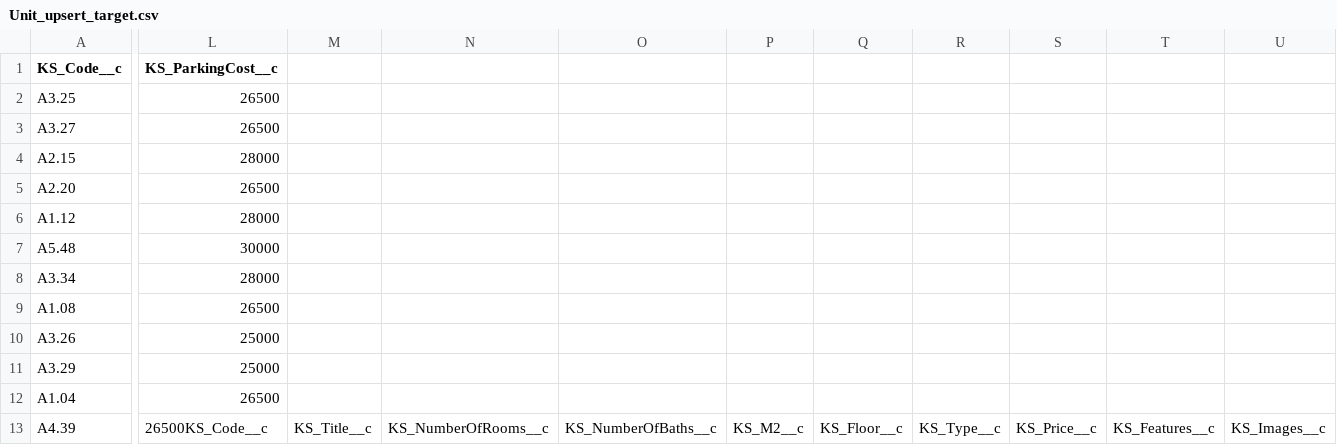
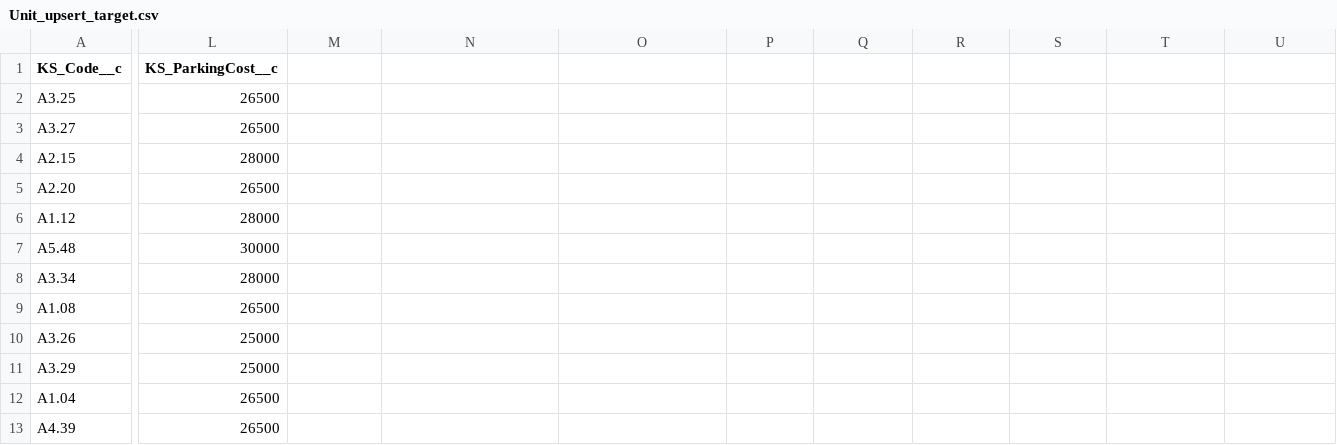
Before and after one commit to ssholla/weisen-burger-demo, a CSV file: data-seeding/target/Unit_upsert_target.csv, drawn as a sheet; only a part is shown, gaps mark what is left out; the diff covers the shown part only; the diff names each change by its address in the sheet, - before the commit and + after, or states it on an @@ line.

Commit message:
unit

```diff
--- a/data-seeding/target/Unit_upsert_target.csv
+++ b/data-seeding/target/Unit_upsert_target.csv
-L13 (KS_ParkingCost__c): 26500KS_Code__c
+L13 (KS_ParkingCost__c): 26500
-M13: KS_Title__c
+M13: (empty)
-N13: KS_NumberOfRooms__c
+N13: (empty)
-O13: KS_NumberOfBaths__c
+O13: (empty)
-P13: KS_M2__c
+P13: (empty)
-Q13: KS_Floor__c
+Q13: (empty)
-R13: KS_Type__c
+R13: (empty)
-S13: KS_Price__c
+S13: (empty)
-T13: KS_Features__c
+T13: (empty)
-U13: KS_Images__c
+U13: (empty)
```
Also changed, not shown: 2 edited cells elsewhere in this file.
